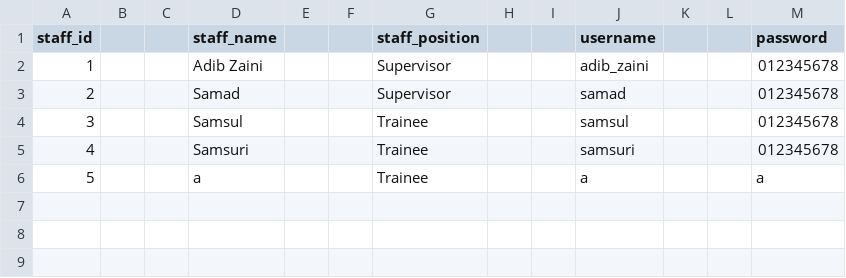
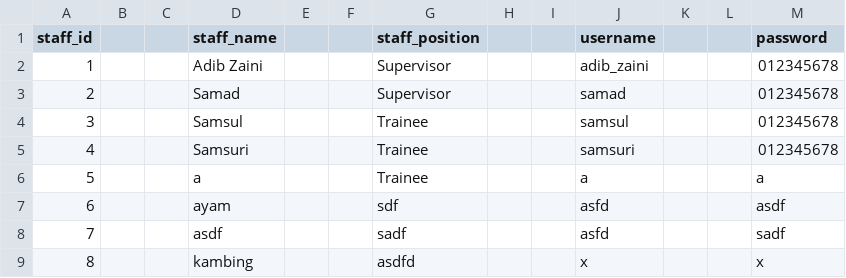
Before and after one commit to ADIBzTER/Review-System-Java, a CSV file: src/main/java/database/staff.csv, drawn as a sheet; the diff names each change by its address in the sheet, - before the commit and + after, or states it on an @@ line.

```diff
--- a/src/main/java/database/staff.csv
+++ b/src/main/java/database/staff.csv
+row 7: 6 |  |  | ayam |  |  | sdf |  |  | asfd |  |  | asdf
+row 8: 7 |  |  | asdf |  |  | sadf |  |  | asfd |  |  | sadf
+row 9: 8 |  |  | kambing |  |  | asdfd |  |  | x |  |  | x
```
Also changed, not shown: 17 other files.
